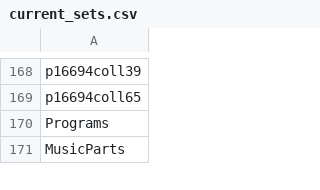
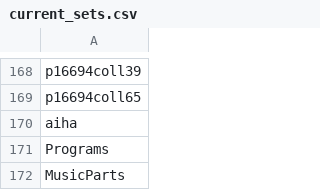
Before and after one commit to ESDNhub/ESDNDocs, a CSV file: sets-for-DPLA-harvesting/current_sets.csv, drawn as a sheet; only a part is shown, gaps mark what is left out; the diff names each change by its address in the sheet, - before the commit and + after, or states it on an @@ line.

Commit message:
add Albany Institute of History and Art

```diff
--- a/sets-for-DPLA-harvesting/current_sets.csv
+++ b/sets-for-DPLA-harvesting/current_sets.csv
+row 170: aiha
```
